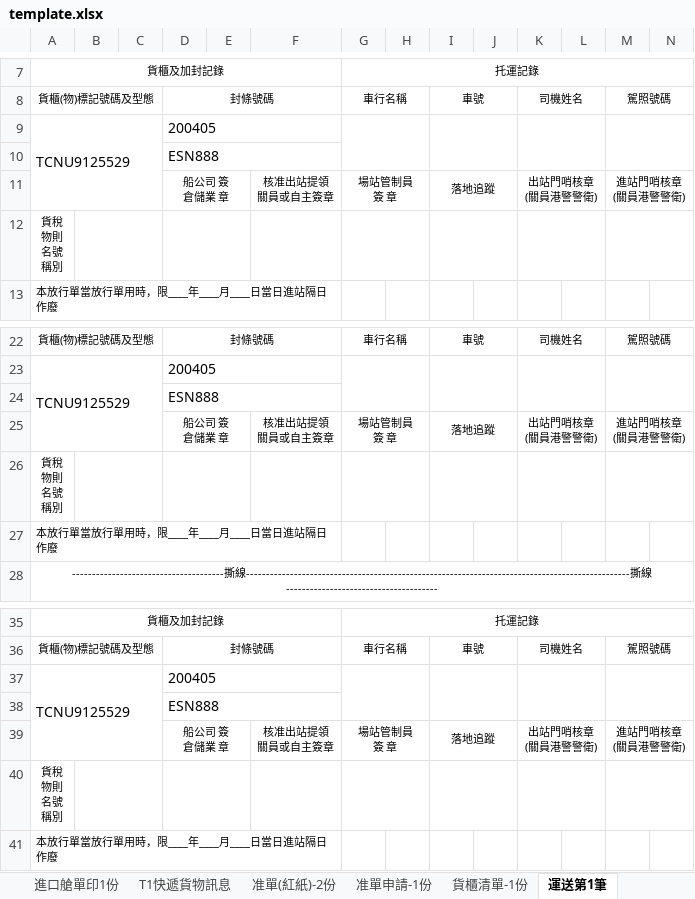
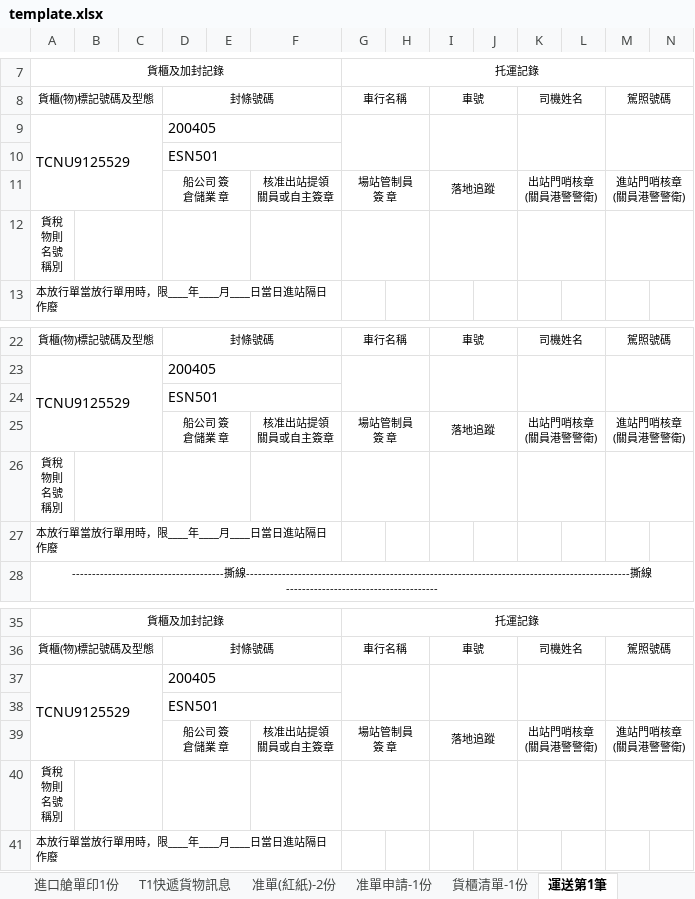
Before and after one commit to money3879/container-checklist-test, an Excel workbook: template.xlsx, sheet 運送第1筆, drawn as a sheet; only a part is shown, gaps mark what is left out; values as stored, in another font and other column widths than the file's, no borders; the diff names each change by its address in the sheet, - before the commit and + after, or states it on an @@ line.

Commit message:
Add files via upload

```diff
--- a/template.xlsx (sheet 運送第1筆)
+++ b/template.xlsx (sheet 運送第1筆)
-D10: ESN888
+D10: ESN501
-D24: ESN888
+D24: ESN501
-D38: ESN888
+D38: ESN501
```
Also changed, not shown: sheet T1快遞貨物訊息, sheet 貨櫃清單-1份.
